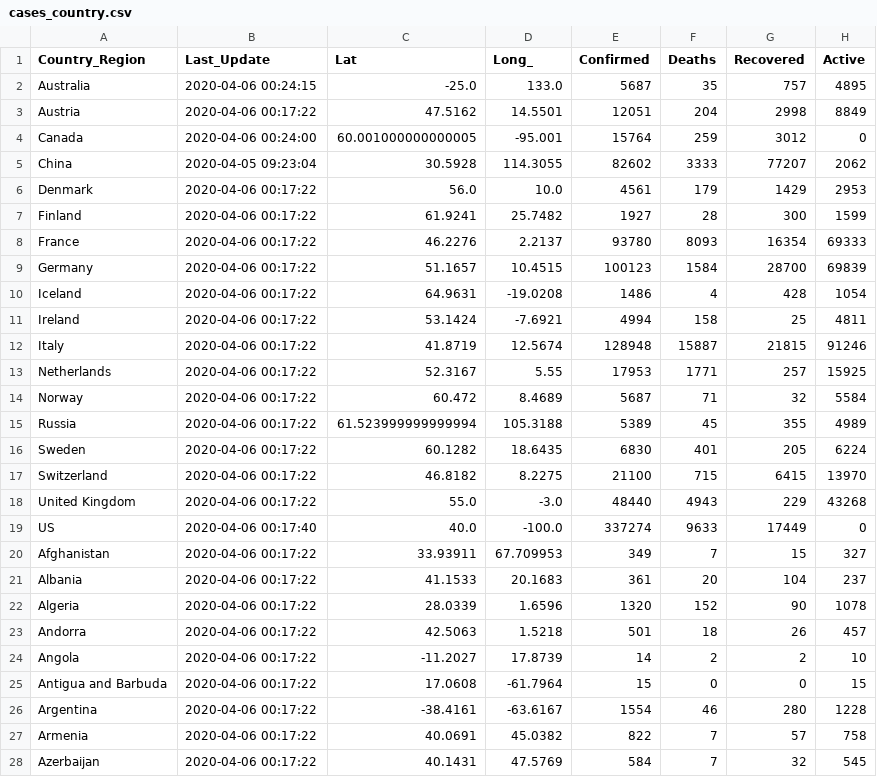
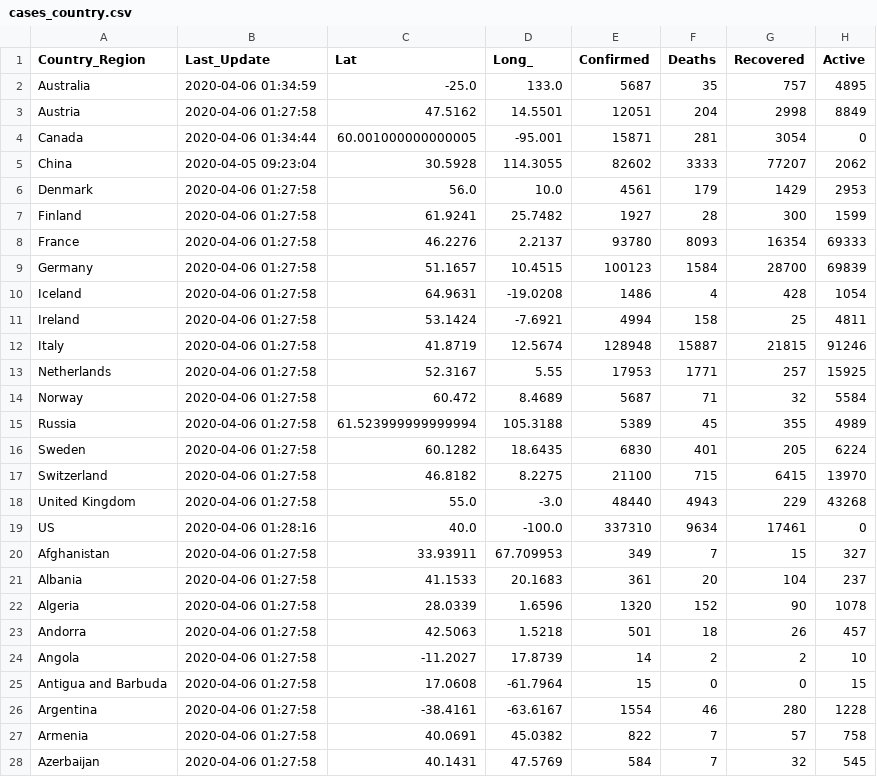
Before and after one commit to pablisco/virustrend, a CSV file: cache/cases_country.csv, drawn as a sheet; only a part is shown; the diff covers the shown part only.

```diff
--- a/cache/cases_country.csv
+++ b/cache/cases_country.csv
@@ -1,28 +1,28 @@
 Country_Region,Last_Update,Lat,Long_,Confirmed,Deaths,Recovered,Active
-Australia,2020-04-06 00:24:15,-25.0,133.0,5687,35,757,4895
-Austria,2020-04-06 00:17:22,47.5162,14.5501,12051,204,2998,8849
-Canada,2020-04-06 00:24:00,60.001000000000005,-95.001,15764,259,3012,0
+Australia,2020-04-06 01:34:59,-25.0,133.0,5687,35,757,4895
+Austria,2020-04-06 01:27:58,47.5162,14.5501,12051,204,2998,8849
+Canada,2020-04-06 01:34:44,60.001000000000005,-95.001,15871,281,3054,0
 China,2020-04-05 09:23:04,30.5928,114.3055,82602,3333,77207,2062
-Denmark,2020-04-06 00:17:22,56.0,10.0,4561,179,1429,2953
-Finland,2020-04-06 00:17:22,61.9241,25.7482,1927,28,300,1599
-France,2020-04-06 00:17:22,46.2276,2.2137,93780,8093,16354,69333
-Germany,2020-04-06 00:17:22,51.1657,10.4515,100123,1584,28700,69839
-Iceland,2020-04-06 00:17:22,64.9631,-19.0208,1486,4,428,1054
-Ireland,2020-04-06 00:17:22,53.1424,-7.6921,4994,158,25,4811
-Italy,2020-04-06 00:17:22,41.8719,12.5674,128948,15887,21815,91246
-Netherlands,2020-04-06 00:17:22,52.3167,5.55,17953,1771,257,15925
-Norway,2020-04-06 00:17:22,60.472,8.4689,5687,71,32,5584
-Russia,2020-04-06 00:17:22,61.523999999999994,105.3188,5389,45,355,4989
-Sweden,2020-04-06 00:17:22,60.1282,18.6435,6830,401,205,6224
-Switzerland,2020-04-06 00:17:22,46.8182,8.2275,21100,715,6415,13970
-United Kingdom,2020-04-06 00:17:22,55.0,-3.0,48440,4943,229,43268
-US,2020-04-06 00:17:40,40.0,-100.0,337274,9633,17449,0
-Afghanistan,2020-04-06 00:17:22,33.93911,67.709953,349,7,15,327
-Albania,2020-04-06 00:17:22,41.1533,20.1683,361,20,104,237
-Algeria,2020-04-06 00:17:22,28.0339,1.6596,1320,152,90,1078
-Andorra,2020-04-06 00:17:22,42.5063,1.5218,501,18,26,457
-Angola,2020-04-06 00:17:22,-11.2027,17.8739,14,2,2,10
-Antigua and Barbuda,2020-04-06 00:17:22,17.0608,-61.7964,15,0,0,15
-Argentina,2020-04-06 00:17:22,-38.4161,-63.6167,1554,46,280,1228
-Armenia,2020-04-06 00:17:22,40.0691,45.0382,822,7,57,758
-Azerbaijan,2020-04-06 00:17:22,40.1431,47.5769,584,7,32,545
+Denmark,2020-04-06 01:27:58,56.0,10.0,4561,179,1429,2953
+Finland,2020-04-06 01:27:58,61.9241,25.7482,1927,28,300,1599
+France,2020-04-06 01:27:58,46.2276,2.2137,93780,8093,16354,69333
+Germany,2020-04-06 01:27:58,51.1657,10.4515,100123,1584,28700,69839
+Iceland,2020-04-06 01:27:58,64.9631,-19.0208,1486,4,428,1054
+Ireland,2020-04-06 01:27:58,53.1424,-7.6921,4994,158,25,4811
+Italy,2020-04-06 01:27:58,41.8719,12.5674,128948,15887,21815,91246
+Netherlands,2020-04-06 01:27:58,52.3167,5.55,17953,1771,257,15925
+Norway,2020-04-06 01:27:58,60.472,8.4689,5687,71,32,5584
+Russia,2020-04-06 01:27:58,61.523999999999994,105.3188,5389,45,355,4989
+Sweden,2020-04-06 01:27:58,60.1282,18.6435,6830,401,205,6224
+Switzerland,2020-04-06 01:27:58,46.8182,8.2275,21100,715,6415,13970
+United Kingdom,2020-04-06 01:27:58,55.0,-3.0,48440,4943,229,43268
+US,2020-04-06 01:28:16,40.0,-100.0,337310,9634,17461,0
+Afghanistan,2020-04-06 01:27:58,33.93911,67.709953,349,7,15,327
+Albania,2020-04-06 01:27:58,41.1533,20.1683,361,20,104,237
+Algeria,2020-04-06 01:27:58,28.0339,1.6596,1320,152,90,1078
+Andorra,2020-04-06 01:27:58,42.5063,1.5218,501,18,26,457
+Angola,2020-04-06 01:27:58,-11.2027,17.8739,14,2,2,10
+Antigua and Barbuda,2020-04-06 01:27:58,17.0608,-61.7964,15,0,0,15
+Argentina,2020-04-06 01:27:58,-38.4161,-63.6167,1554,46,280,1228
+Armenia,2020-04-06 01:27:58,40.0691,45.0382,822,7,57,758
+Azerbaijan,2020-04-06 01:27:58,40.1431,47.5769,584,7,32,545
```
Also changed, not shown: 161 edited cells elsewhere in this file, cache/cases.csv, cache/cases_state.csv, 10 other files.
